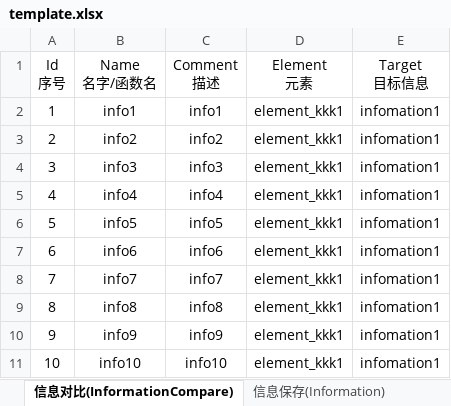
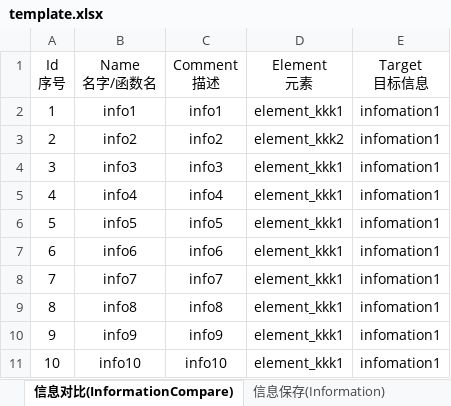
Before and after one commit to philosophy912/Sophia, an Excel workbook: file/template.xlsx, sheet 信息对比(InformationCompare), drawn as a sheet; values as stored, in another font and other column widths than the file's, no borders; the diff names each change by its address in the sheet, - before the commit and + after, or states it on an @@ line.

```diff
--- a/file/template.xlsx (sheet 信息对比(InformationCompare))
+++ b/file/template.xlsx (sheet 信息对比(InformationCompare))
-D3 (Element 元素): element_kkk1
+D3 (Element 元素): element_kkk2
```
Also changed, not shown: 15 other files.
